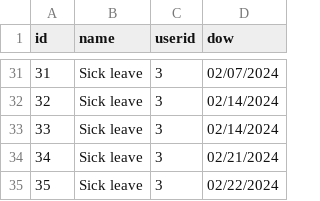
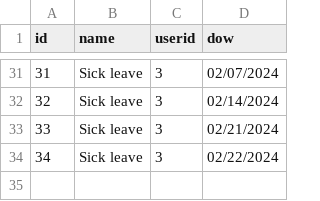
Before and after one commit to infoshareacademy/jcszr11-WeCSharp, a CSV file: Schedulist/WorkModes.csv, drawn as a sheet; only a part is shown, gaps mark what is left out; removed rows and columns are numbered as before the commit, all else as after; the diff names each change by its address in the sheet, - before the commit and + after, or states it on an @@ line.

Commit message:
Changes in CSV Work modes

```diff
--- a/Schedulist/WorkModes.csv
+++ b/Schedulist/WorkModes.csv
-row 33: 33 | Sick leave | 3 | 02/14/2024
@@ column A (id) renumbered from row 33 down @@
```
